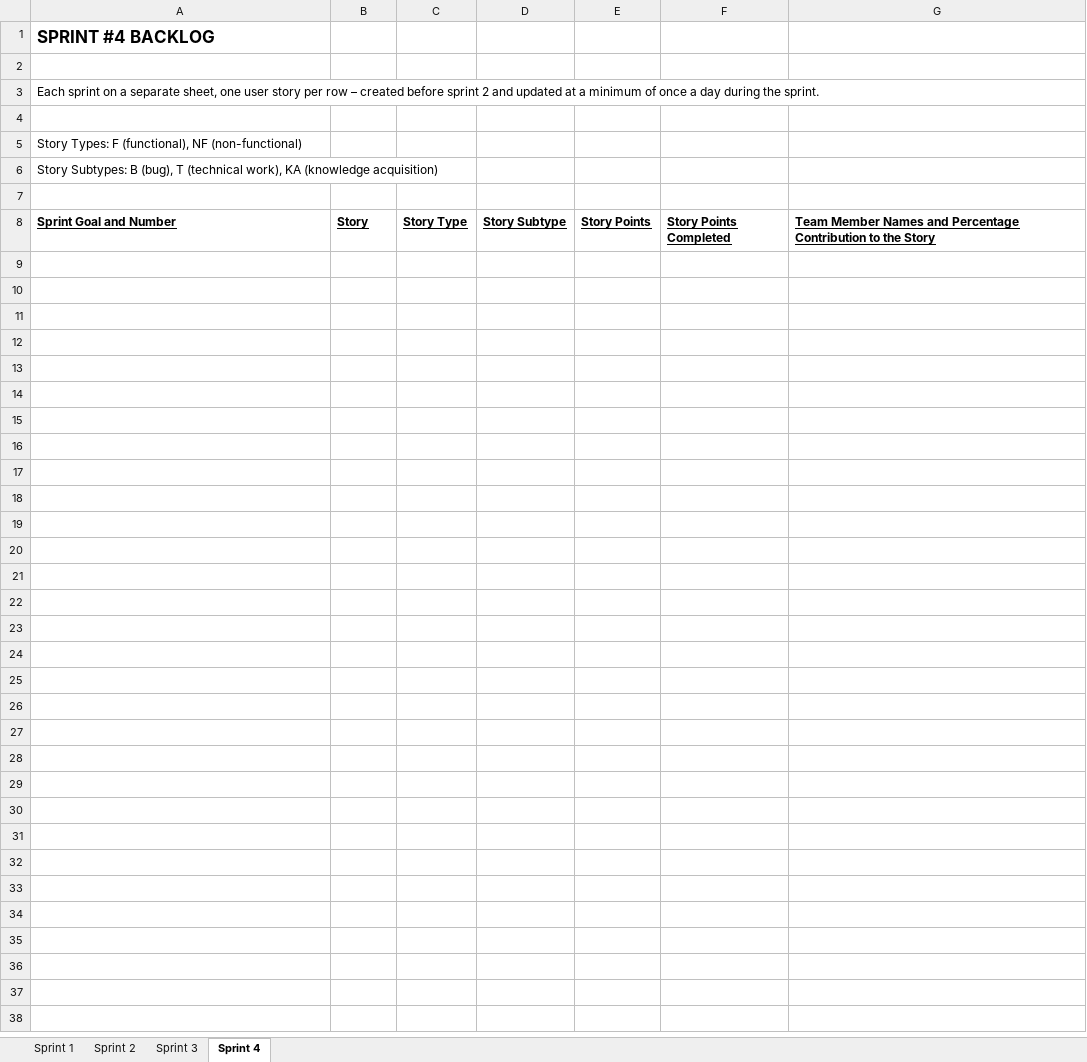
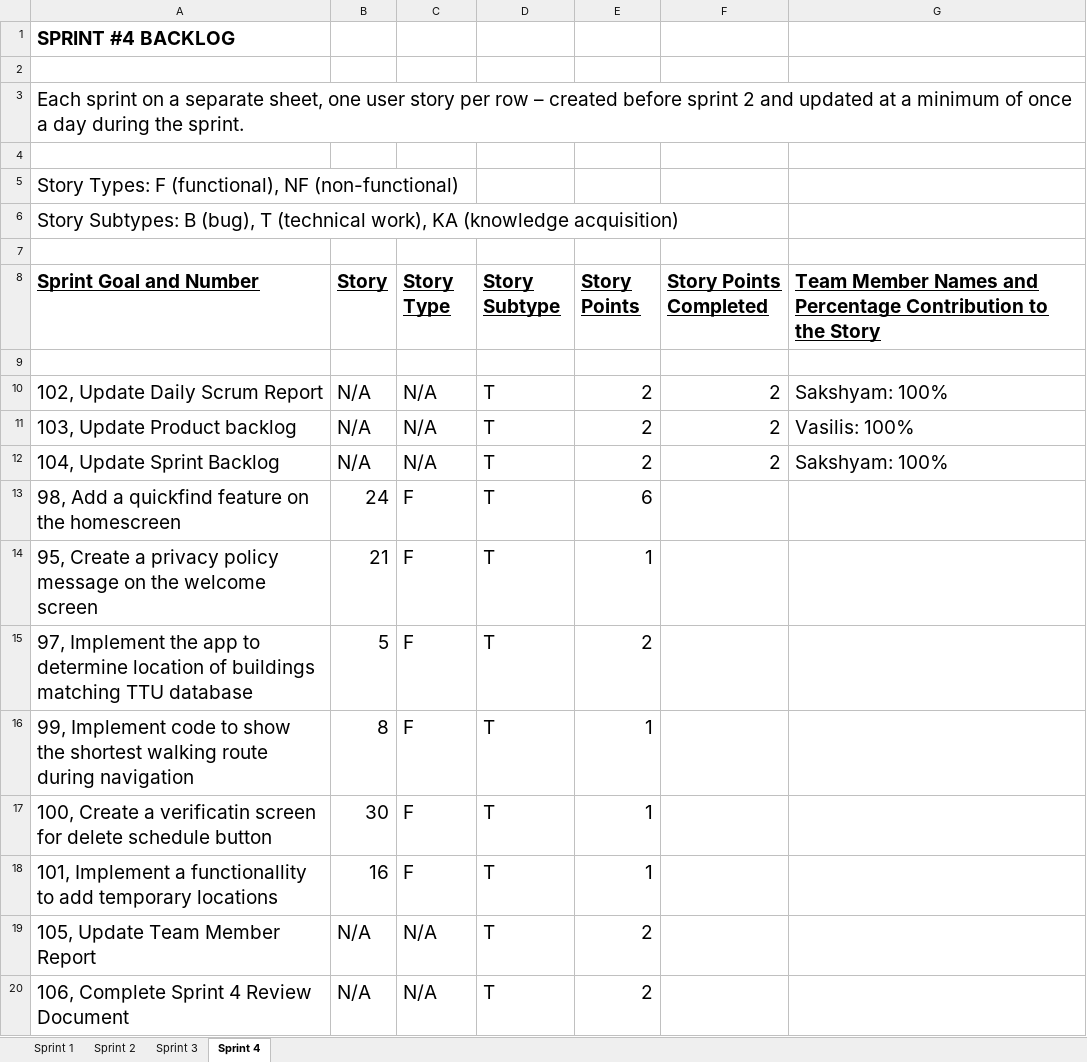
Before and after one commit to aluminiumi/RaiderNAV, an Excel workbook: docs/deliverable3/Getana_Deliverable_3_SprintBacklog_4.xlsx, sheet Sprint 4, drawn as a sheet; values as stored, in another font and other column widths than the file's, no borders; the diff names each change by its address in the sheet, - before the commit and + after, or states it on an @@ line.

```diff
--- a/docs/deliverable3/Getana_Deliverable_3_SprintBacklog_4.xlsx (sheet Sprint 4)
+++ b/docs/deliverable3/Getana_Deliverable_3_SprintBacklog_4.xlsx (sheet Sprint 4)
@@ A1 text size: larger @@
@@ A3 text size: larger @@
@@ A5:A6 text size: larger @@
@@ A8:G8 text size: larger @@
+row 9: (empty)
+row 10: 102, Update Daily Scrum Report | N/A | N/A | T | 2 | 2 | Sakshyam: 100%
+row 11: 103, Update Product backlog | N/A | N/A | T | 2 | 2 | Vasilis: 100%
+row 12: 104, Update Sprint Backlog | N/A | N/A | T | 2 | 2 | Sakshyam: 100%
+row 13: 98, Add a quickfind feature on the homescreen | 24 | F | T | 6
+row 14: 95, Create a privacy policy message on the welcome screen | 21 | F | T | 1
+row 15: 97, Implement the app to determine location of buildings matching TTU database | 5 | F | T | 2
+row 16: 99, Implement code to show the shortest walking route during navigation | 8 | F | T | 1
+row 17: 100, Create a verificatin screen for delete schedule button | 30 | F | T | 1
+row 18: 101, Implement a functionallity to add temporary locations | 16 | F | T | 1
+row 19: 105, Update Team Member Report | N/A | N/A | T | 2
+row 20: 106, Complete Sprint 4 Review Document | N/A | N/A | T | 2
```
Also changed, not shown: docs/deliverable3/Getana_Deliverable_3_DailyScrumReport.xlsx, docs/deliverable3/Getana_Deliverable_3_ProductBacklog.xlsx, 1 other file.
